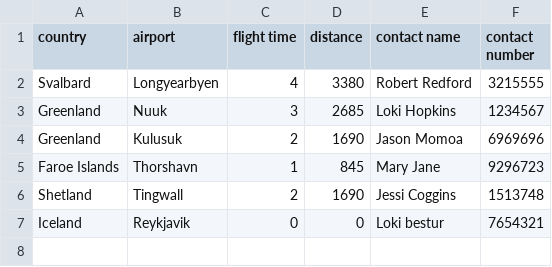
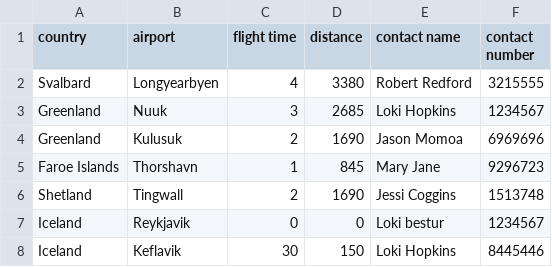
Before and after one commit to irmalexandra/vln1_chuck_nan, a CSV file: code/repo/Destination.csv, drawn as a sheet.

```diff
--- a/code/repo/Destination.csv
+++ b/code/repo/Destination.csv
@@ -6,2 +6,3 @@ Faroe Islands,Thorshavn,1,845,Mary Jane,9296723
 Shetland,Tingwall,2,1690,Jessi Coggins,1513748
-Iceland,Reykjavik,0,0,Loki bestur,7654321
+Iceland,Reykjavik,0,0,Loki bestur,1234567
+Iceland,Keflavik,30,150,Loki Hopkins,8445446
```
Also changed, not shown: code/repo/employees.csv, code/repo/voyages.csv, 4 other files.
